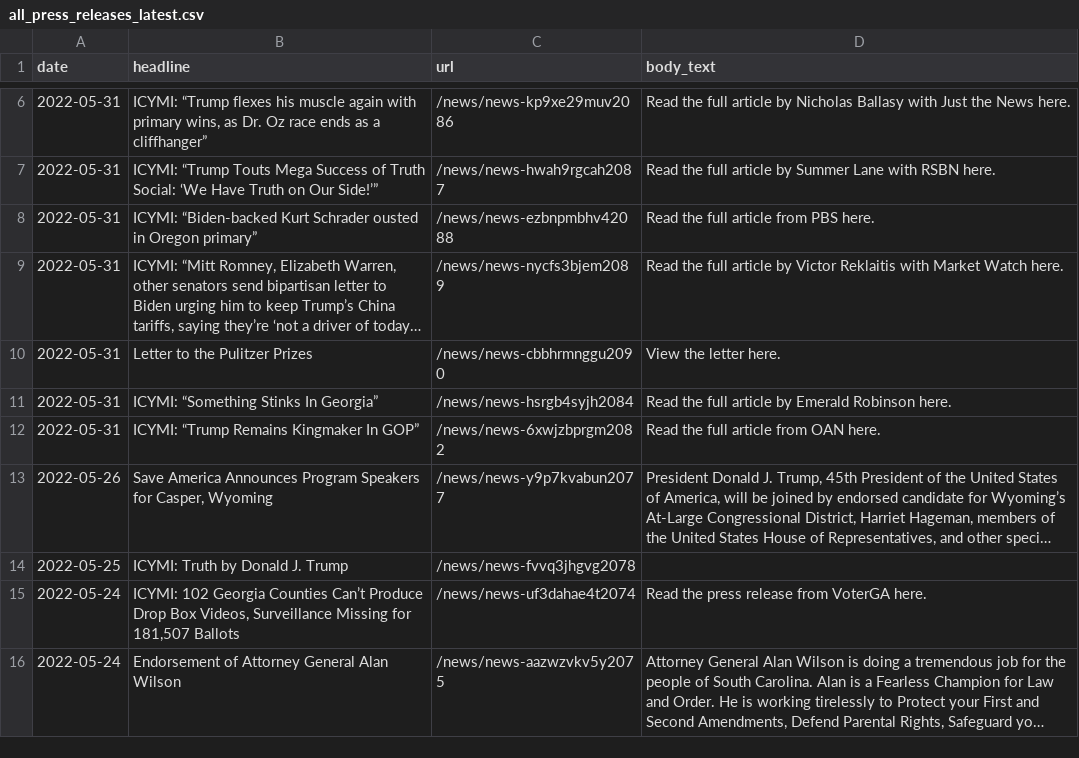
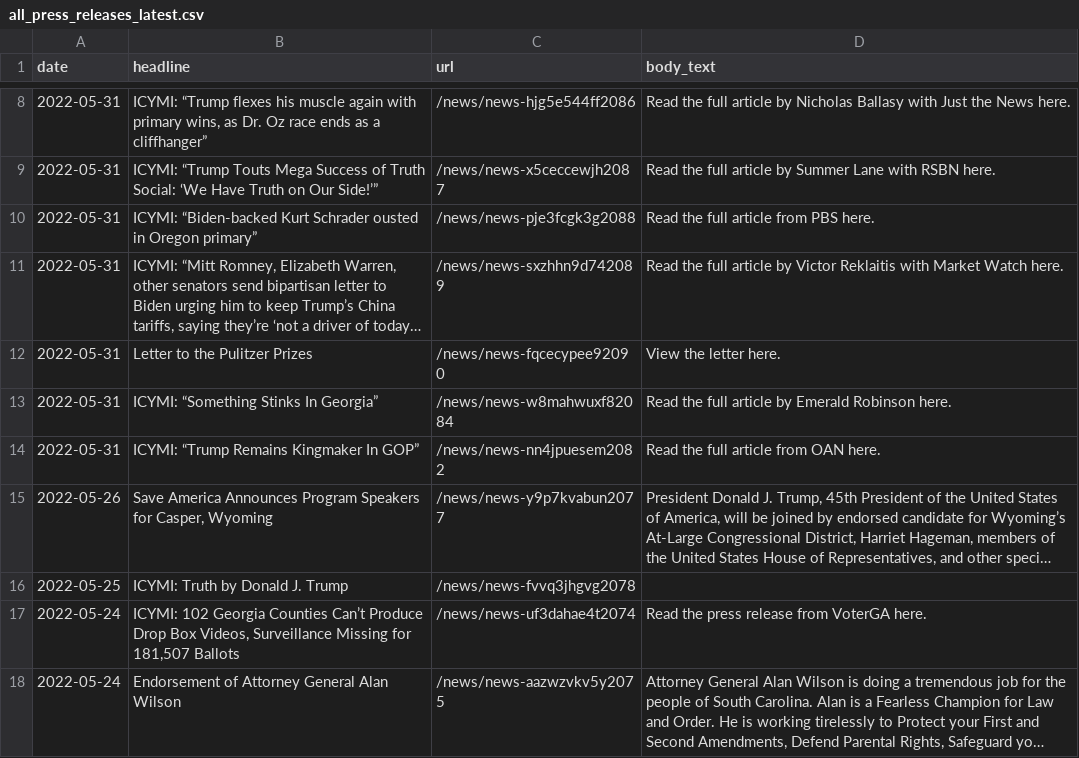
Before and after one commit to gridviz/trump-releases, a CSV file: data/processed/all_press_releases_latest.csv, drawn as a sheet; only a part is shown, gaps mark what is left out; long unchanged cells end in …; addresses are those after the commit; the diff covers the shown part only; the diff names each change by its address in the sheet, - before the commit and + after, or states it on an @@ line.

```diff
--- a/data/processed/all_press_releases_latest.csv
+++ b/data/processed/all_press_releases_latest.csv
-C8 (url): /news/news-kp9xe29muv2086
+C8 (url): /news/news-hjg5e544ff2086
-C9 (url): /news/news-hwah9rgcah2087
+C9 (url): /news/news-x5ceccewjh2087
-C10 (url): /news/news-ezbnpmbhv42088
+C10 (url): /news/news-pje3fcgk3g2088
-C11 (url): /news/news-nycfs3bjem2089
+C11 (url): /news/news-sxzhhn9d742089
-C12 (url): /news/news-cbbhrmnggu2090
+C12 (url): /news/news-fqcecypee92090
-C13 (url): /news/news-hsrgb4syjh2084
+C13 (url): /news/news-w8mahwuxf82084
-C14 (url): /news/news-6xwjzbprgm2082
+C14 (url): /news/news-nn4jpuesem2082
```
Also changed, not shown: 2 added rows, 2 removed rows and 4 edited cells elsewhere in this file, data/all_endorsements_urls.csv, 1 other file.
